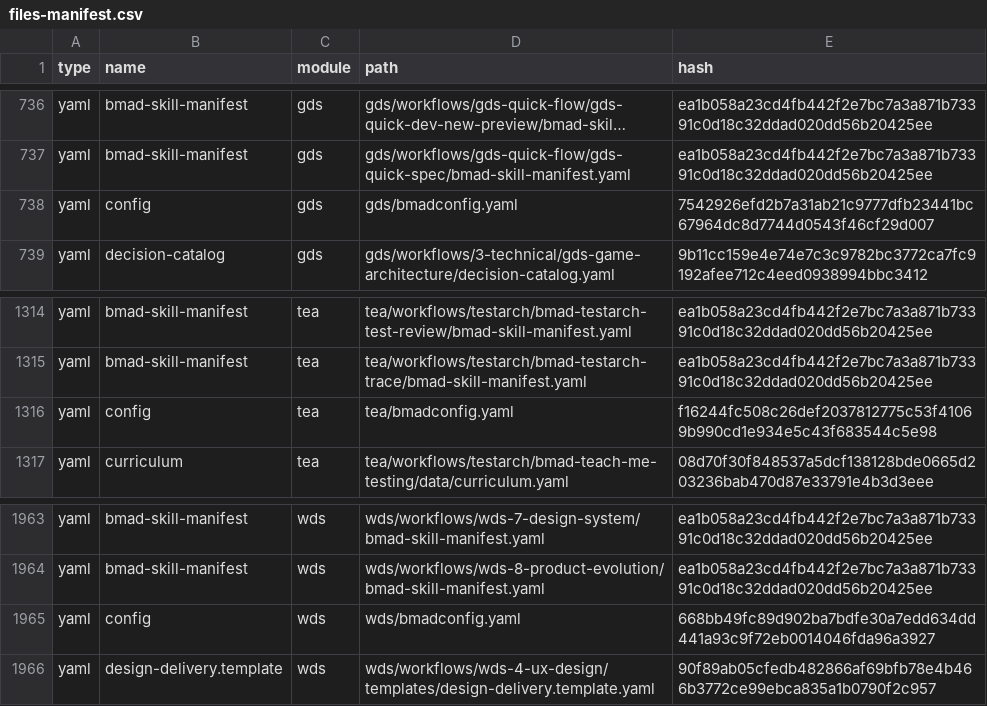
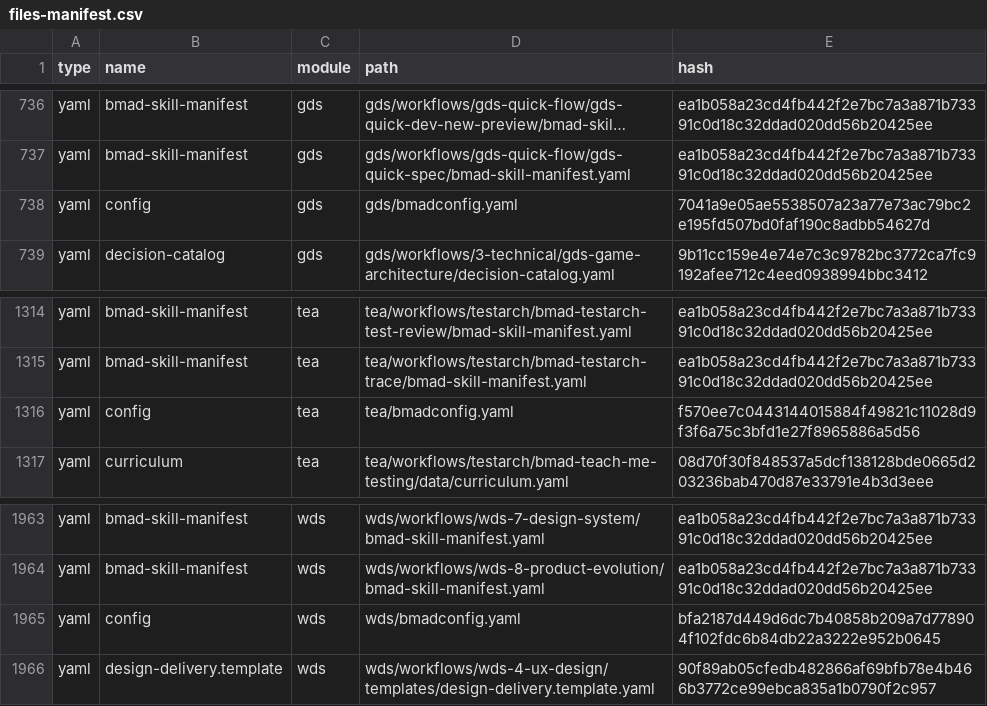
Before and after one commit to crisweber2600/Lens.Core.Src, a CSV file: _bmad/_config/files-manifest.csv, drawn as a sheet; only a part is shown, gaps mark what is left out; long unchanged cells end in …; the diff covers the shown part only.

```diff
--- a/_bmad/_config/files-manifest.csv
+++ b/_bmad/_config/files-manifest.csv
@@ -737,3 +737,3 @@ type,name,module,path,hash
 "yaml","bmad-skill-manifest","gds","gds/workflows/gds-quick-flow/gds-quick-spec/bmad-skill-manifest.yaml","ea1b058a23cd4fb442f2e7bc7a3a871b73391c0d18c32ddad020dd56b20425ee"
-"yaml","config","gds","gds/bmadconfig.yaml","7542926efd2b7a31ab21c9777dfb23441bc67964dc8d7744d0543f46cf29d007"
+"yaml","config","gds","gds/bmadconfig.yaml","7041a9e05ae5538507a23a77e73ac79bc2e195fd507bd0faf190c8adbb54627d"
 "yaml","decision-catalog","gds","gds/workflows/3-technical/gds-game-architecture/decision-catalog.yaml","9b11cc159e4e74e7c3c9782bc3772ca7fc9192afee712c4eed0938994bbc3412"
@@ -1315,3 +1315,3 @@ type,name,module,path,hash
 "yaml","bmad-skill-manifest","tea","tea/workflows/testarch/bmad-testarch-trace/bmad-skill-manifest.yaml","ea1b058a23cd4fb442f2e7bc7a3a871b73391c0d18c32ddad020dd56b20425ee"
-"yaml","config","tea","tea/bmadconfig.yaml","f16244fc508c26def2037812775c53f41069b990cd1e934e5c43f683544c5e98"
+"yaml","config","tea","tea/bmadconfig.yaml","f570ee7c0443144015884f49821c11028d9f3f6a75c3bfd1e27f8965886a5d56"
 "yaml","curriculum","tea","tea/workflows/testarch/bmad-teach-me-testing/data/curriculum.yaml","08d70f30f848537a5dcf138128bde0665d203236bab470d87e33791e4b3d3eee"
@@ -1964,3 +1964,3 @@ type,name,module,path,hash
 "yaml","bmad-skill-manifest","wds","wds/workflows/wds-8-product-evolution/bmad-skill-manifest.yaml","ea1b058a23cd4fb442f2e7bc7a3a871b73391c0d18c32ddad020dd56b20425ee"
-"yaml","config","wds","wds/bmadconfig.yaml","668bb49fc89d902ba7bdfe30a7edd634dd441a93c9f72eb0014046fda96a3927"
+"yaml","config","wds","wds/bmadconfig.yaml","bfa2187d449d6dc7b40858b209a7d778904f102fdc6b84db22a3222e952b0645"
 "yaml","design-delivery.template","wds","wds/workflows/wds-4-ux-design/templates/design-delivery.template.yaml","90f89ab05cfedb482866af69bfb78e4b466b3772ce99ebca835a1b0790f2c957"
```
Also changed, not shown: 5 edited cells elsewhere in this file, 14 other files.
